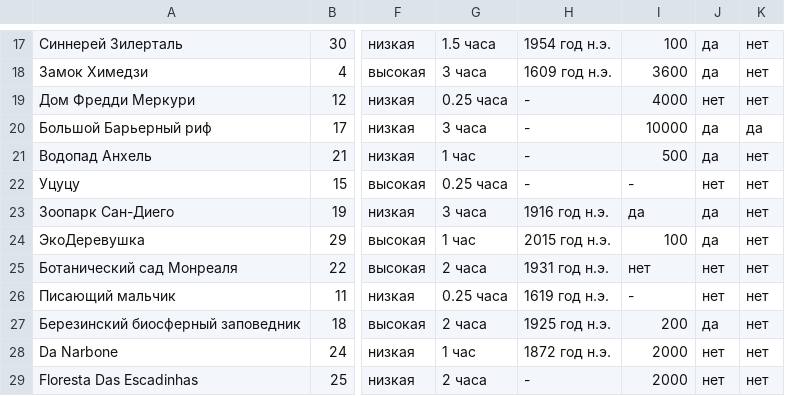
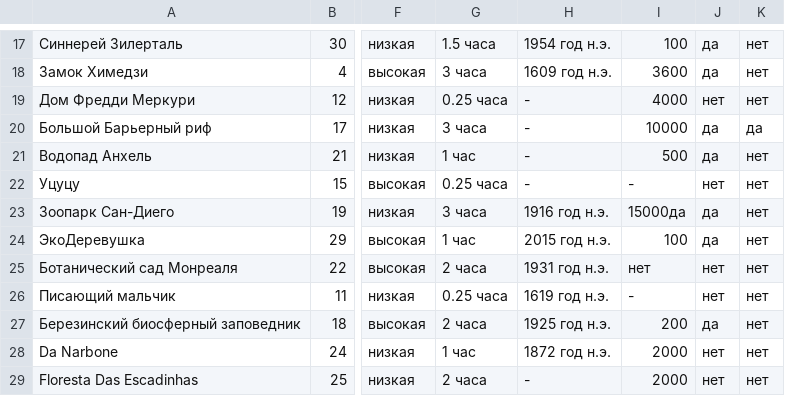
Before and after one commit to demonblo/artificial-intelligence-systems, a CSV file: lab_01/dataset.csv, drawn as a sheet; only a part is shown, gaps mark what is left out; the diff names each change by its address in the sheet, - before the commit and + after, or states it on an @@ line.

```diff
--- a/lab_01/dataset.csv
+++ b/lab_01/dataset.csv
-I23: да
+I23: 15000да
```
Also changed, not shown: 8 other files.
